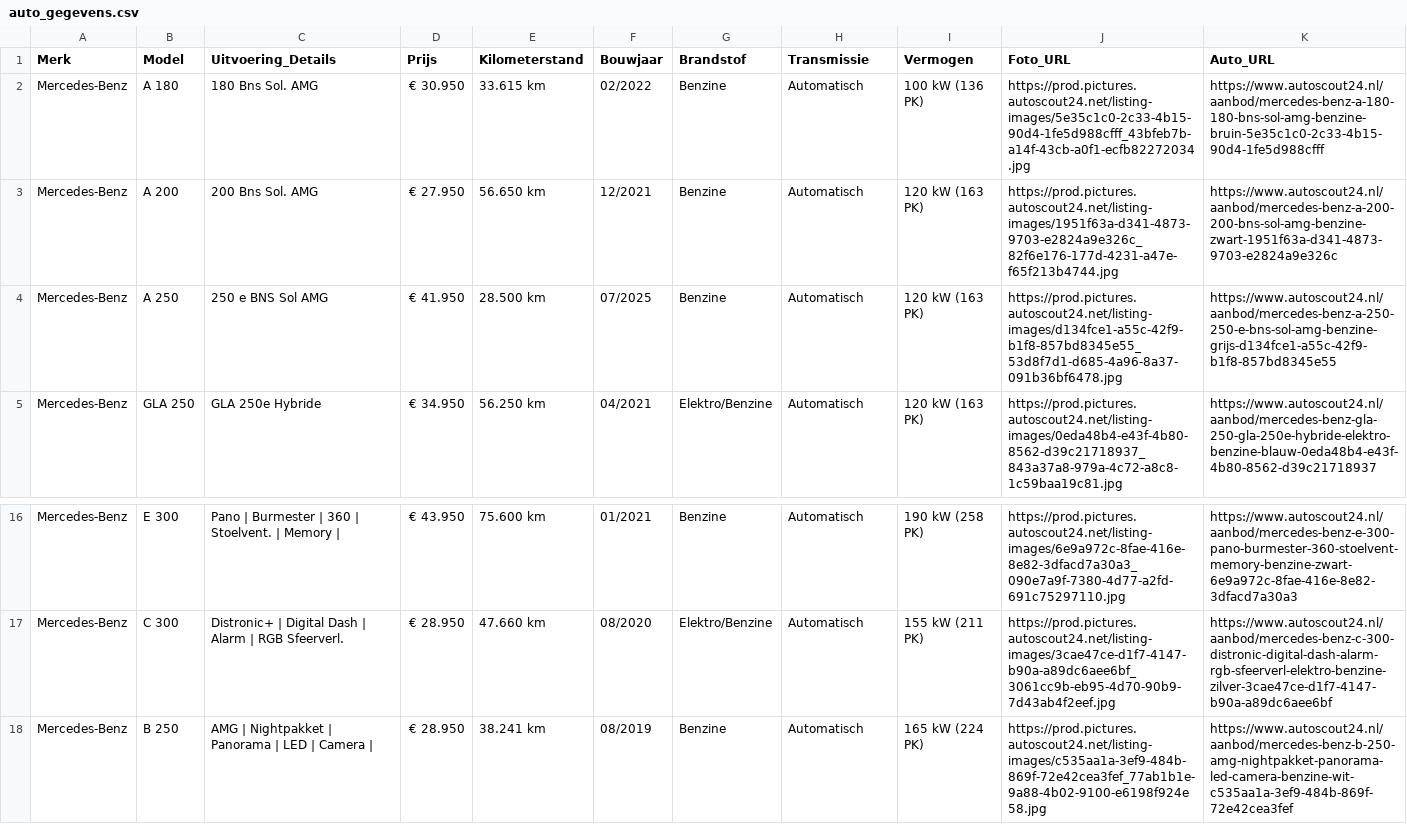
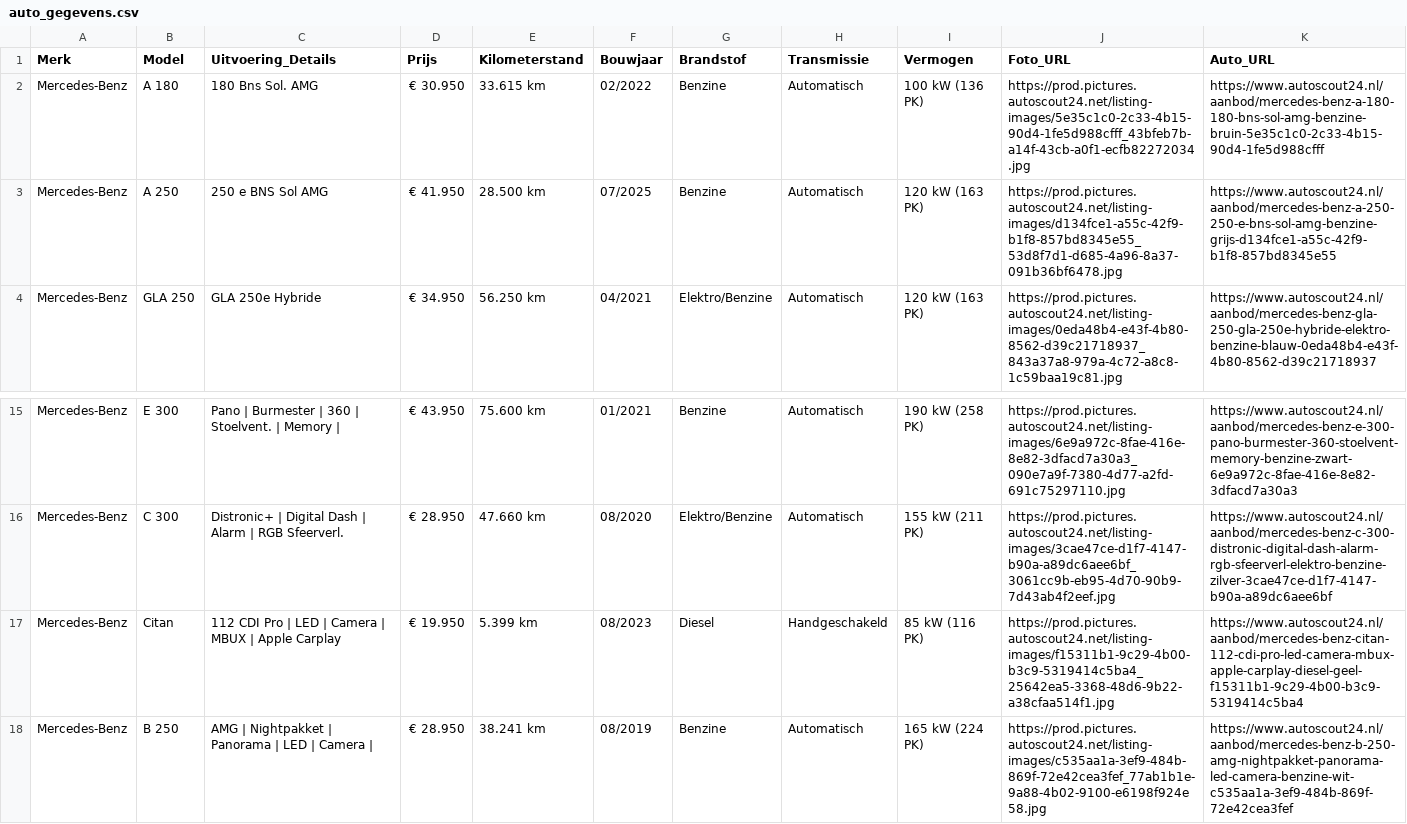
Before and after one commit to Autobedrijf/test2, a CSV file: auto_gegevens.csv, drawn as a sheet; only a part is shown, gaps mark what is left out.

Commit message:
Automatische update van auto_gegevens.csv via script

```diff
--- a/auto_gegevens.csv
+++ b/auto_gegevens.csv
@@ -2,3 +2,2 @@
 Mercedes-Benz;A 180;180 Bns Sol. AMG;€ 30.950;33.615 km;02/2022;Benzine;Automatisch;100 kW (136 PK);https://prod.pictures.autoscout24.net/listing-images/5e35c1c0-2c33-4b15-90d4-1fe5d988cfff_43bfeb7b-a14f-43cb-a0f1-ecfb82272034.jpg;https://www.autoscout24.nl/aanbod/mercedes-benz-a-180-180-bns-sol-amg-benzine-bruin-5e35c1c0-2c33-4b15-90d4-1fe5d988cfff
-Mercedes-Benz;A 200;200 Bns Sol. AMG;€ 27.950;56.650 km;12/2021;Benzine;Automatisch;120 kW (163 PK);https://prod.pictures.autoscout24.net/listing-images/1951f63a-d341-4873-9703-e2824a9e326c_82f6e176-177d-4231-a47e-f65f213b4744.jpg;https://www.autoscout24.nl/aanbod/mercedes-benz-a-200-200-bns-sol-amg-benzine-zwart-1951f63a-d341-4873-9703-e2824a9e326c
 Mercedes-Benz;A 250;250 e BNS Sol AMG;€ 41.950;28.500 km;07/2025;Benzine;Automatisch;120 kW (163 PK);https://prod.pictures.autoscout24.net/listing-images/d134fce1-a55c-42f9-b1f8-857bd8345e55_53d8f7d1-d685-4a96-8a37-091b36bf6478.jpg;https://www.autoscout24.nl/aanbod/mercedes-benz-a-250-250-e-bns-sol-amg-benzine-grijs-d134fce1-a55c-42f9-b1f8-857bd8345e55
@@ -17,2 +16,3 @@ Mercedes-Benz;E 300;Pano | Burmester | 360 | Stoelvent. | Memory |;€ 43.950;75
 Mercedes-Benz;C 300;Distronic+ | Digital Dash | Alarm | RGB Sfeerverl.;€ 28.950;47.660 km;08/2020;Elektro/Benzine;Automatisch;155 kW (211 PK);https://prod.pictures.autoscout24.net/listing-images/3cae47ce-d1f7-4147-b90a-a89dc6aee6bf_3061cc9b-eb95-4d70-90b9-7d43ab4f2eef.jpg;https://www.autoscout24.nl/aanbod/mercedes-benz-c-300-distronic-digital-dash-alarm-rgb-sfeerverl-elektro-benzine-zilver-3cae47ce-d1f7-4147-b90a-a89dc6aee6bf
+Mercedes-Benz;Citan;112 CDI Pro | LED | Camera | MBUX | Apple Carplay;€ 19.950;5.399 km;08/2023;Diesel;Handgeschakeld;85 kW (116 PK);https://prod.pictures.autoscout24.net/listing-images/f15311b1-9c29-4b00-b3c9-5319414c5ba4_25642ea5-3368-48d6-9b22-a38cfaa514f1.jpg;https://www.autoscout24.nl/aanbod/mercedes-benz-citan-112-cdi-pro-led-camera-mbux-apple-carplay-diesel-geel-f15311b1-9c29-4b00-b3c9-5319414c5ba4
 Mercedes-Benz;B 250;AMG | Nightpakket | Panorama | LED | Camera |;€ 28.950;38.241 km;08/2019;Benzine;Automatisch;165 kW (224 PK);https://prod.pictures.autoscout24.net/listing-images/c535aa1a-3ef9-484b-869f-72e42cea3fef_77ab1b1e-9a88-4b02-9100-e6198f924e58.jpg;https://www.autoscout24.nl/aanbod/mercedes-benz-b-250-amg-nightpakket-panorama-led-camera-benzine-wit-c535aa1a-3ef9-484b-869f-72e42cea3fef
```
